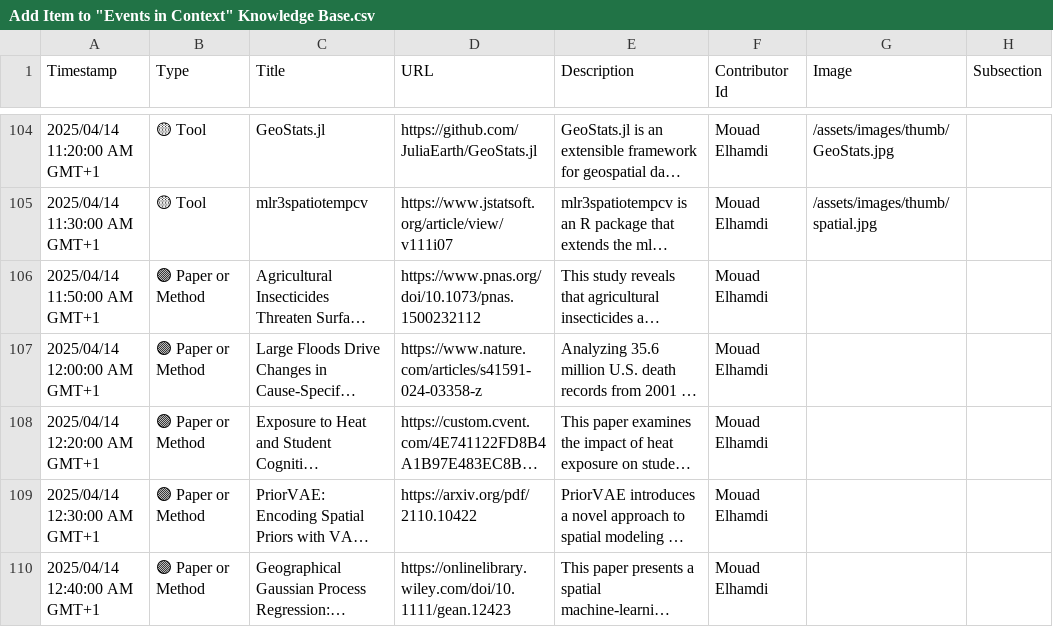
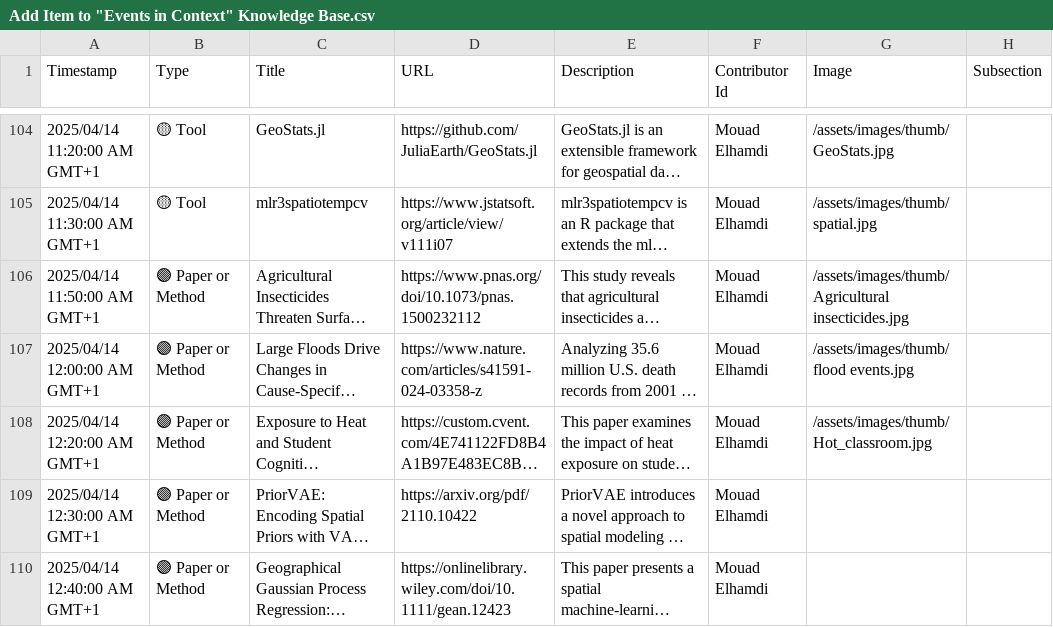
Before and after one commit to events2025/events2025.github.io, a CSV file: data/Add Item to "Events in Context" Knowledge Base.csv, drawn as a sheet; only a part is shown, gaps mark what is left out; long unchanged cells end in …; the diff names each change by its address in the sheet, - before the commit and + after, or states it on an @@ line.

Commit message:
Update Add Item to "Events in Context" Knowledge Base.csv

```diff
--- a/data/Add Item to "Events in Context" Knowledge Base.csv
+++ b/data/Add Item to "Events in Context" Knowledge Base.csv
-G106 (Image): (empty)
+G106 (Image): /assets/images/thumb/Agricultural insecticides.jpg
-G107 (Image): (empty)
+G107 (Image): /assets/images/thumb/flood events.jpg
-G108 (Image): (empty)
+G108 (Image): /assets/images/thumb/Hot_classroom.jpg
```
